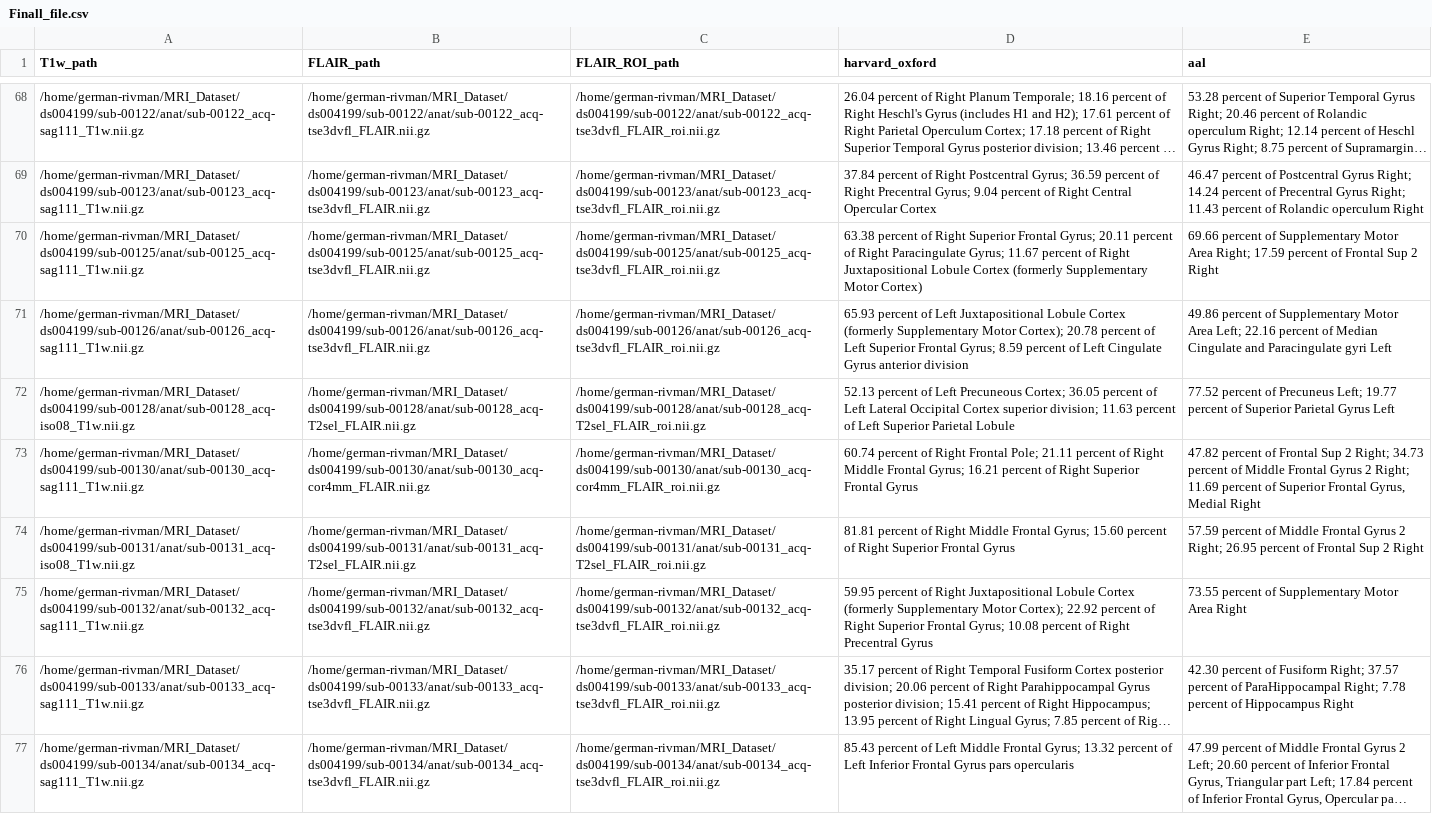
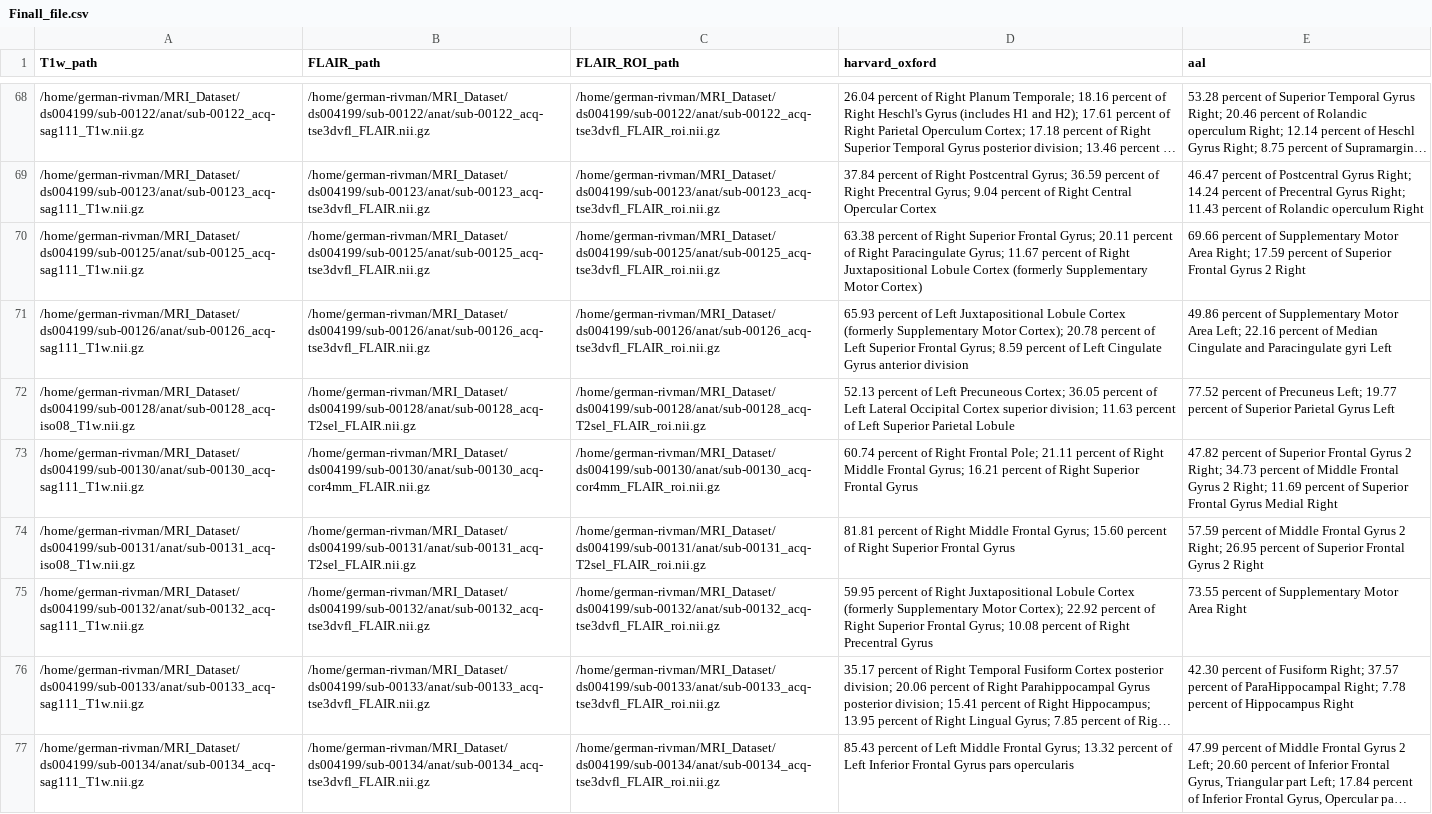
Before and after one commit to Wektor607/FCD-Detection, a CSV file: Finall_file.csv, drawn as a sheet; only a part is shown, gaps mark what is left out; long unchanged cells end in …; the diff covers the shown part only.

```diff
--- a/Finall_file.csv
+++ b/Finall_file.csv
@@ -69,7 +69,7 @@ T1w_path,FLAIR_path,FLAIR_ROI_path,harvard_oxford,aal
 /home/german-rivman/MRI_Dataset/ds004199/sub-00123/anat/sub-00123_acq-sag111_T1w.nii.gz,/home/german-rivman/MRI_Dataset/ds004199/sub-00123/anat/sub-00123_acq-tse3dvfl_FLAIR.nii.gz,/home/german-rivman/MRI_Dataset/ds004199/sub-00123/anat/sub-00123_acq-tse3dvfl_FLAIR_roi.nii.gz,37.84 percent of Right Postcentral Gyrus; 36.59 percent of Right Precentral Gyrus; 9.04 percent of Right Central Opercular Cortex,46.47 percent of Postcentral Gyrus Right; 14.24 percent of Precentral Gyrus Right; 11.43 percent of Rolandic operculum Right
-/home/german-rivman/MRI_Dataset/ds004199/sub-00125/anat/sub-00125_acq-sag111_T1w.nii.gz,/home/german-rivman/MRI_Dataset/ds004199/sub-00125/anat/sub-00125_acq-tse3dvfl_FLAIR.nii.gz,/home/german-rivman/MRI_Dataset/ds004199/sub-00125/anat/sub-00125_acq-tse3dvfl_FLAIR_roi.nii.gz,63.38 percent of Right Superior Frontal Gyrus; 20.11 percent of Right Paracingulate Gyrus; 11.67 percent of Right Juxtapositional Lobule Cortex (formerly Supplementary Motor Cortex),69.66 percent of Supplementary Motor Area Right; 17.59 percent of Frontal Sup 2 Right
+/home/german-rivman/MRI_Dataset/ds004199/sub-00125/anat/sub-00125_acq-sag111_T1w.nii.gz,/home/german-rivman/MRI_Dataset/ds004199/sub-00125/anat/sub-00125_acq-tse3dvfl_FLAIR.nii.gz,/home/german-rivman/MRI_Dataset/ds004199/sub-00125/anat/sub-00125_acq-tse3dvfl_FLAIR_roi.nii.gz,63.38 percent of Right Superior Frontal Gyrus; 20.11 percent of Right Paracingulate Gyrus; 11.67 percent of Right Juxtapositional Lobule Cortex (formerly Supplementary Motor Cortex),69.66 percent of Supplementary Motor Area Right; 17.59 percent of Superior Frontal Gyrus 2 Right
 /home/german-rivman/MRI_Dataset/ds004199/sub-00126/anat/sub-00126_acq-sag111_T1w.nii.gz,/home/german-rivman/MRI_Dataset/ds004199/sub-00126/anat/sub-00126_acq-tse3dvfl_FLAIR.nii.gz,/home/german-rivman/MRI_Dataset/ds004199/sub-00126/anat/sub-00126_acq-tse3dvfl_FLAIR_roi.nii.gz,65.93 percent of Left Juxtapositional Lobule Cortex (formerly Supplementary Motor Cortex); 20.78 percent of Left Superior Frontal Gyrus; 8.59 percent of Left Cingulate Gyrus anterior division,49.86 percent of Supplementary Motor Area Left; 22.16 percent of Median Cingulate and Paracingulate gyri Left
 /home/german-rivman/MRI_Dataset/ds004199/sub-00128/anat/sub-00128_acq-iso08_T1w.nii.gz,/home/german-rivman/MRI_Dataset/ds004199/sub-00128/anat/sub-00128_acq-T2sel_FLAIR.nii.gz,/home/german-rivman/MRI_Dataset/ds004199/sub-00128/anat/sub-00128_acq-T2sel_FLAIR_roi.nii.gz,52.13 percent of Left Precuneous Cortex; 36.05 percent of Left Lateral Occipital Cortex superior division; 11.63 percent of Left Superior Parietal Lobule,77.52 percent of Precuneus Left; 19.77 percent of Superior Parietal Gyrus Left
-/home/german-rivman/MRI_Dataset/ds004199/sub-00130/anat/sub-00130_acq-sag111_T1w.nii.gz,/home/german-rivman/MRI_Dataset/ds004199/sub-00130/anat/sub-00130_acq-cor4mm_FLAIR.nii.gz,/home/german-rivman/MRI_Dataset/ds004199/sub-00130/anat/sub-00130_acq-cor4mm_FLAIR_roi.nii.gz,60.74 percent of Right Frontal Pole; 21.11 percent of Right Middle Frontal Gyrus; 16.21 percent of Right Superior Frontal Gyrus,"47.82 percent of Frontal Sup 2 Right; 34.73 percent of Middle Frontal Gyrus 2 Right; 11.69 percent of Superior Frontal Gyrus, Medial Right"
-/home/german-rivman/MRI_Dataset/ds004199/sub-00131/anat/sub-00131_acq-iso08_T1w.nii.gz,/home/german-rivman/MRI_Dataset/ds004199/sub-00131/anat/sub-00131_acq-T2sel_FLAIR.nii.gz,/home/german-rivman/MRI_Dataset/ds004199/sub-00131/anat/sub-00131_acq-T2sel_FLAIR_roi.nii.gz,81.81 percent of Right Middle Frontal Gyrus; 15.60 percent of Right Superior Frontal Gyrus,57.59 percent of Middle Frontal Gyrus 2 Right; 26.95 percent of Frontal Sup 2 Right
+/home/german-rivman/MRI_Dataset/ds004199/sub-00130/anat/sub-00130_acq-sag111_T1w.nii.gz,/home/german-rivman/MRI_Dataset/ds004199/sub-00130/anat/sub-00130_acq-cor4mm_FLAIR.nii.gz,/home/german-rivman/MRI_Dataset/ds004199/sub-00130/anat/sub-00130_acq-cor4mm_FLAIR_roi.nii.gz,60.74 percent of Right Frontal Pole; 21.11 percent of Right Middle Frontal Gyrus; 16.21 percent of Right Superior Frontal Gyrus,47.82 percent of Superior Frontal Gyrus 2 Right; 34.73 percent of Middle Frontal Gyrus 2 Right; 11.69 percent of Superior Frontal Gyrus Medial Right
+/home/german-rivman/MRI_Dataset/ds004199/sub-00131/anat/sub-00131_acq-iso08_T1w.nii.gz,/home/german-rivman/MRI_Dataset/ds004199/sub-00131/anat/sub-00131_acq-T2sel_FLAIR.nii.gz,/home/german-rivman/MRI_Dataset/ds004199/sub-00131/anat/sub-00131_acq-T2sel_FLAIR_roi.nii.gz,81.81 percent of Right Middle Frontal Gyrus; 15.60 percent of Right Superior Frontal Gyrus,57.59 percent of Middle Frontal Gyrus 2 Right; 26.95 percent of Superior Frontal Gyrus 2 Right
 /home/german-rivman/MRI_Dataset/ds004199/sub-00132/anat/sub-00132_acq-sag111_T1w.nii.gz,/home/german-rivman/MRI_Dataset/ds004199/sub-00132/anat/sub-00132_acq-tse3dvfl_FLAIR.nii.gz,/home/german-rivman/MRI_Dataset/ds004199/sub-00132/anat/sub-00132_acq-tse3dvfl_FLAIR_roi.nii.gz,59.95 percent of Right Juxtapositional Lobule Cortex (formerly Supplementary Motor Cortex); 22.92 percent of Right Superior Frontal Gyrus; 10.08 percent of Right Precentral Gyrus,73.55 percent of Supplementary Motor Area Right
```
Also changed, not shown: 23 edited cells elsewhere in this file, 1 other file.
